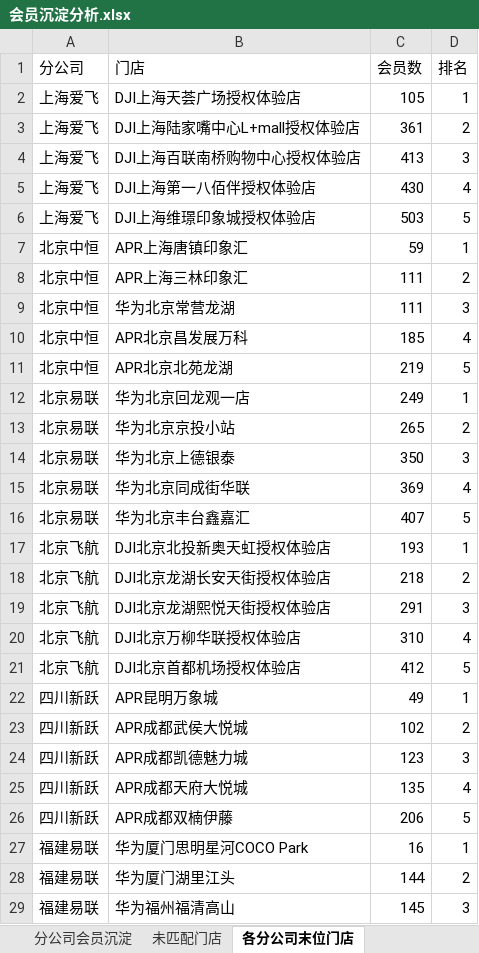
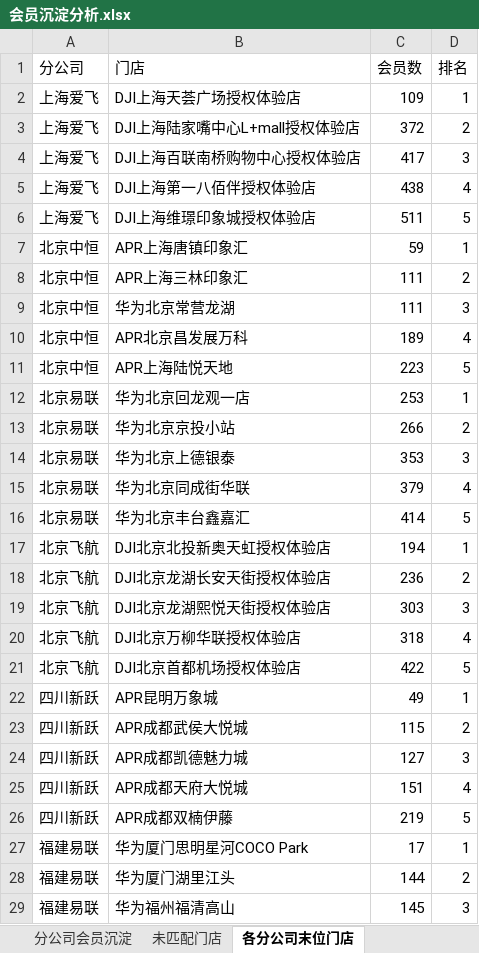
Before and after one commit to panghao007/retail-dashboard, an Excel workbook: member_deposit/会员沉淀分析.xlsx, sheet 各分公司末位门店, drawn as a sheet; only a part is shown; values as stored, in another font and other column widths than the file's, no borders; the diff covers the shown part only; the diff names each change by its address in the sheet, - before the commit and + after, or states it on an @@ line.

```diff
--- a/member_deposit/会员沉淀分析.xlsx (sheet 各分公司末位门店)
+++ b/member_deposit/会员沉淀分析.xlsx (sheet 各分公司末位门店)
-C2 (会员数): 105
+C2 (会员数): 109
-C3 (会员数): 361
+C3 (会员数): 372
-C4 (会员数): 413
+C4 (会员数): 417
-C5 (会员数): 430
+C5 (会员数): 438
-C6 (会员数): 503
+C6 (会员数): 511
-C10 (会员数): 185
+C10 (会员数): 189
-B11 (门店): APR北京北苑龙湖
+B11 (门店): APR上海陆悦天地
-C11 (会员数): 219
+C11 (会员数): 223
-C12 (会员数): 249
+C12 (会员数): 253
-C13 (会员数): 265
+C13 (会员数): 266
-C14 (会员数): 350
+C14 (会员数): 353
-C15 (会员数): 369
+C15 (会员数): 379
-C16 (会员数): 407
+C16 (会员数): 414
-C17 (会员数): 193
+C17 (会员数): 194
-C18 (会员数): 218
+C18 (会员数): 236
-C19 (会员数): 291
+C19 (会员数): 303
-C20 (会员数): 310
+C20 (会员数): 318
-C21 (会员数): 412
+C21 (会员数): 422
-C23 (会员数): 102
+C23 (会员数): 115
-C24 (会员数): 123
+C24 (会员数): 127
-C25 (会员数): 135
+C25 (会员数): 151
-C26 (会员数): 206
+C26 (会员数): 219
-C27 (会员数): 16
+C27 (会员数): 17
```
Also changed, not shown: 2 edited cells elsewhere in this sheet, sheet 分公司会员沉淀, sheet 未匹配门店, 2 other files.
